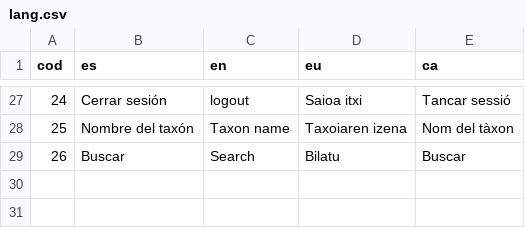
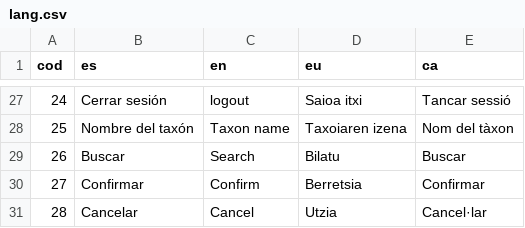
Before and after one commit to TAXO-GG/Frontend, a CSV file: lang.csv, drawn as a sheet; only a part is shown, gaps mark what is left out; the diff names each change by its address in the sheet, - before the commit and + after, or states it on an @@ line.

```diff
--- a/lang.csv
+++ b/lang.csv
+row 30: 27 | Confirmar | Confirm | Berretsia | Confirmar
+row 31: 28 | Cancelar | Cancel | Utzia | Cancel·lar
```
Also changed, not shown: 2 other files.
